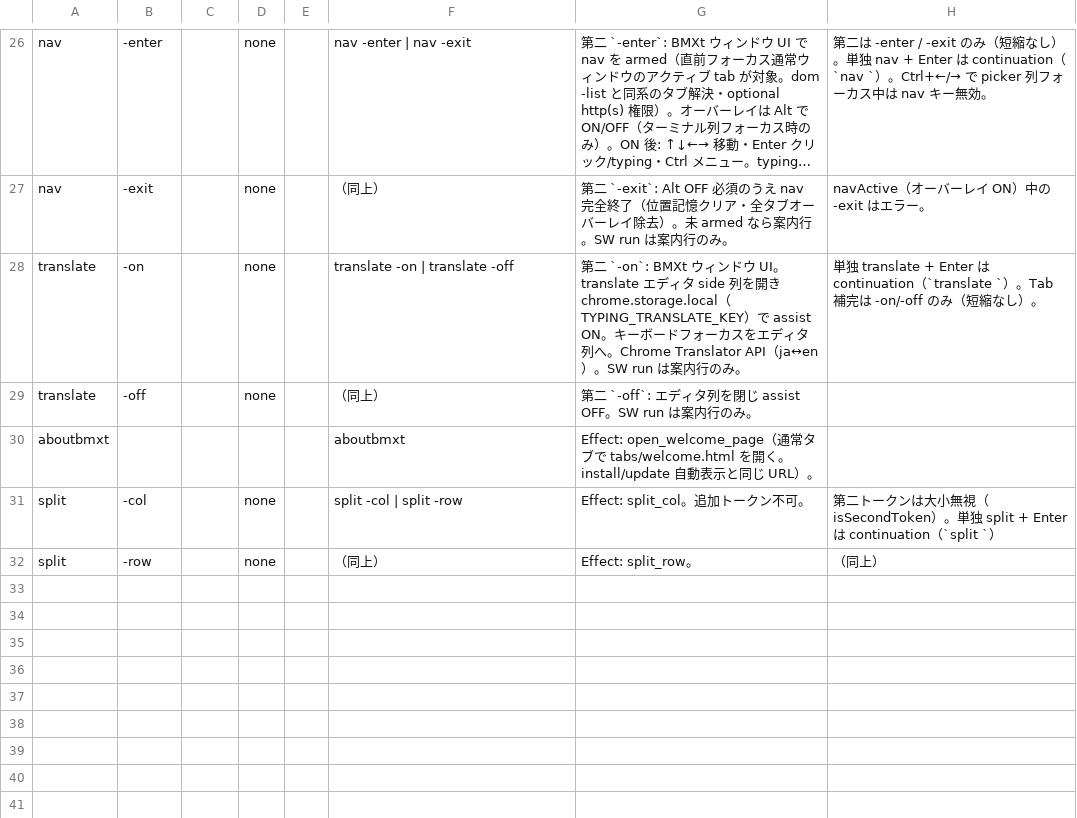
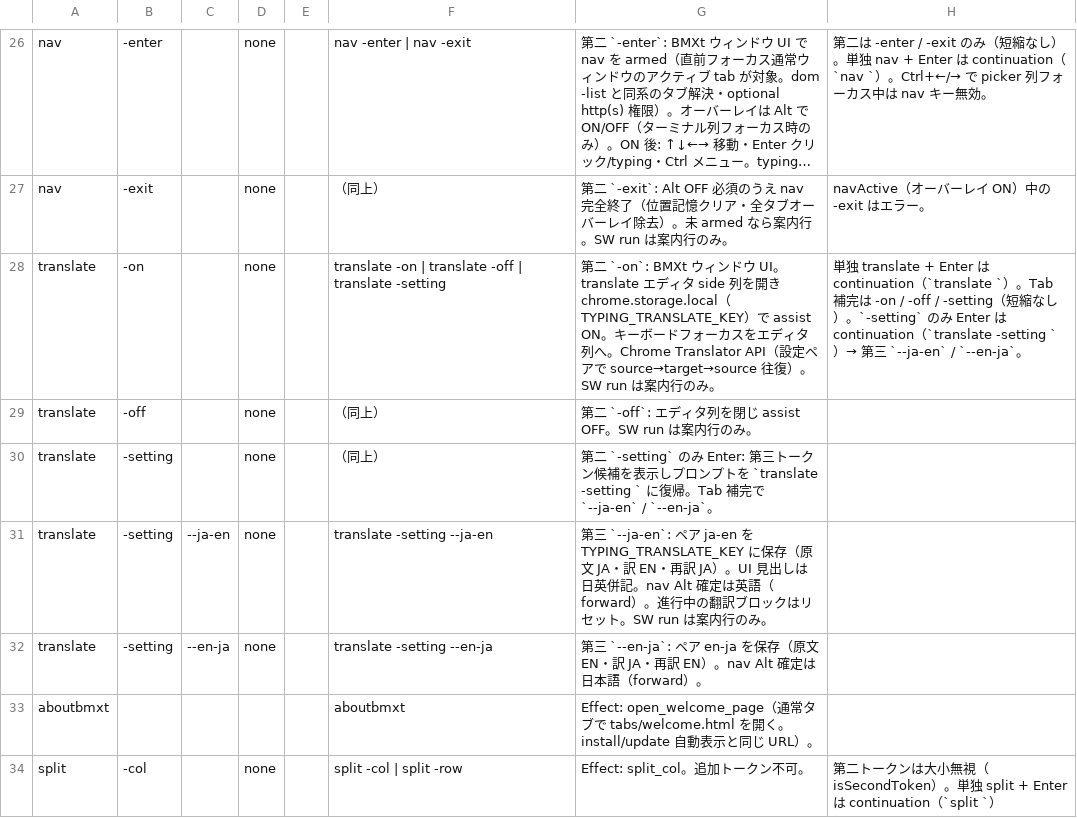
Before and after one commit to UNRsports/bmxt, a CSV file: _context/map_command.csv, drawn as a sheet; only a part is shown, gaps mark what is left out; the shorter side is filled out with more unchanged rows; long unchanged cells end in …; the diff names each change by its address in the sheet, - before the commit and + after, or states it on an @@ line.

```diff
--- a/_context/map_command.csv
+++ b/_context/map_command.csv
-F28: translate -on | translate -off
+F28: translate -on | translate -off | translate -setting
-G28: …Chrome Translator API（ja↔en）。SW run…
+G28: …Chrome Translator API（設定ペアで source→target→source 往復）。SW run…
-H28: …は -on/-off のみ（短縮なし）。
+H28: …は -on / -off / -setting（短縮なし）。`-setting` のみ Enter は continuation（`translate -setting `）→ 第三 `--ja-en` / `--en-ja`。
+row 30: translate | -setting |  | none |  | （同上） | 第二 `-setting` のみ Enter: 第三トークン候補を表示しプロンプトを `translate -setting ` に復帰。Tab 補完で `--ja-en` / `--en-ja`。
+row 31: translate | -setting | --ja-en | none |  | translate -setting --ja-en | 第三 `--ja-en`: ペア ja-en を TYPING_TRANSLATE_KEY に保存（原文 JA・訳 EN・再訳 JA）。UI 見出しは日英併記。nav Alt 確定は英語（forward）。進行中の翻訳ブロックはリセット。SW run は案内行のみ。
+row 32: translate | -setting | --en-ja | none |  | translate -setting --en-ja | 第三 `--en-ja`: ペア en-ja を保存（原文 EN・訳 JA・再訳 EN）。nav Alt 確定は日本語（forward）。
```
Also changed, not shown: 1 other file.
